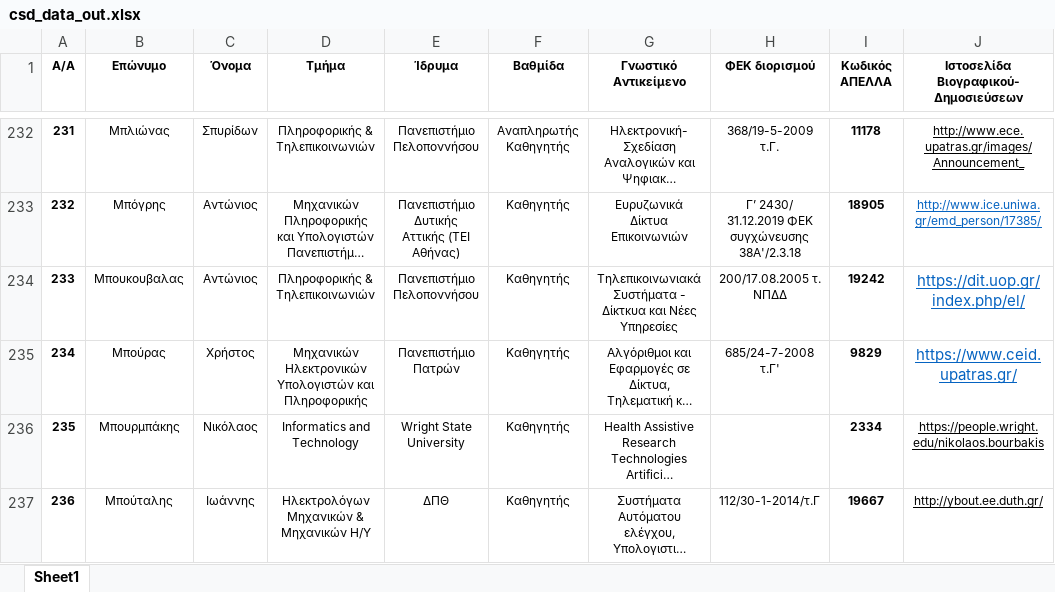
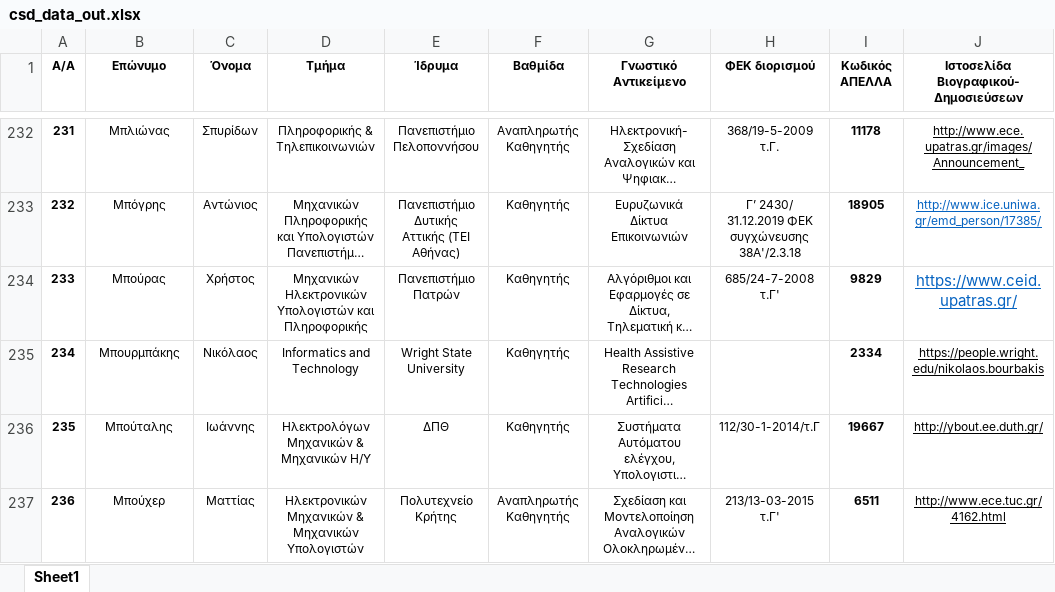
Before and after one commit to nikifori/Apella-plus-thesis, an Excel workbook: csv_files/csd_data_out.xlsx, sheet Sheet1, drawn as a sheet; only a part is shown, gaps mark what is left out; the shorter side is filled out with more unchanged rows; long unchanged cells end in …; values as stored, in another font and other column widths than the file's, no borders; charts and pictures not drawn; removed rows and columns are numbered as before the commit, all else as after; the diff names each change by its address in the sheet, - before the commit and + after, or states it on an @@ line.

```diff
--- a/csv_files/csd_data_out.xlsx (sheet Sheet1)
+++ b/csv_files/csd_data_out.xlsx (sheet Sheet1)
-row 234: 233 | Μπουκουβαλας | Αντώνιος | Πληροφορικής & Τηλεπικοινωνιών | Πανεπιστήμιο Πελοποννήσου | Καθηγητής | Τηλεπικοινωνιακά Συστήματα - Δίκτκυα και Νέες Υπηρεσίες | 200/17.08.2005 τ. ΝΠΔΔ | 19242 | https://dit.uop.gr/index.php/el/
@@ column A (Α/Α) renumbered from row 234 down @@
```
Also changed, not shown: formulas that keep their value, charts or pictures, 13 other files.
